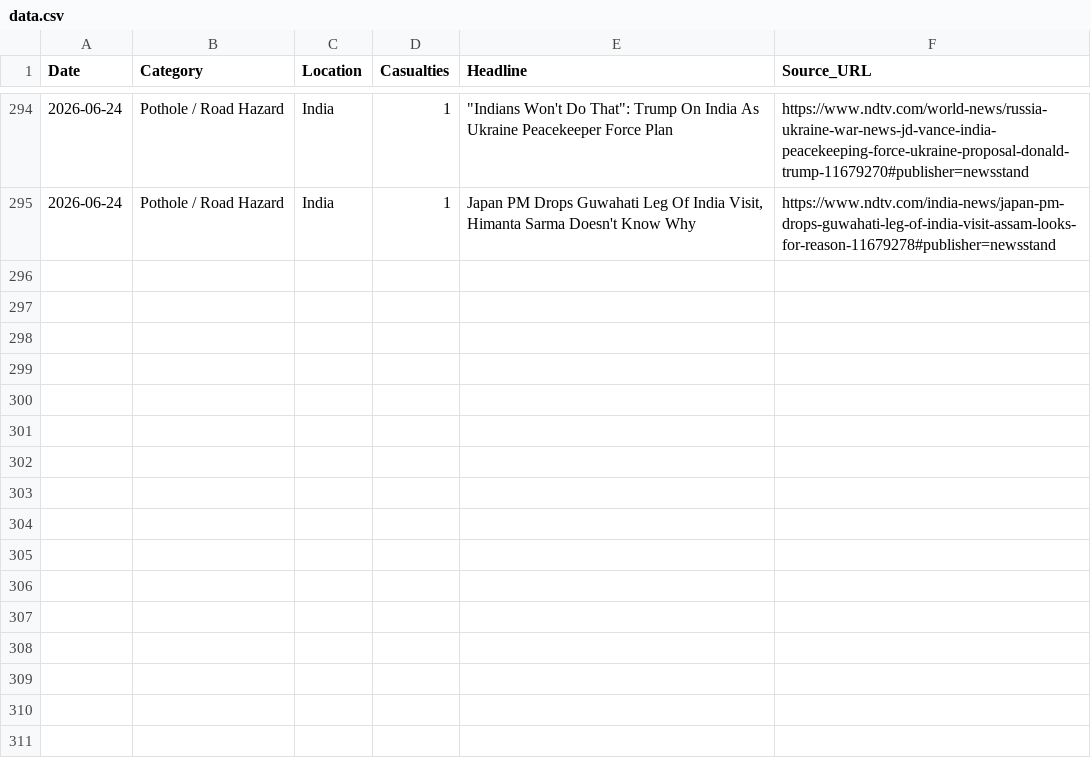
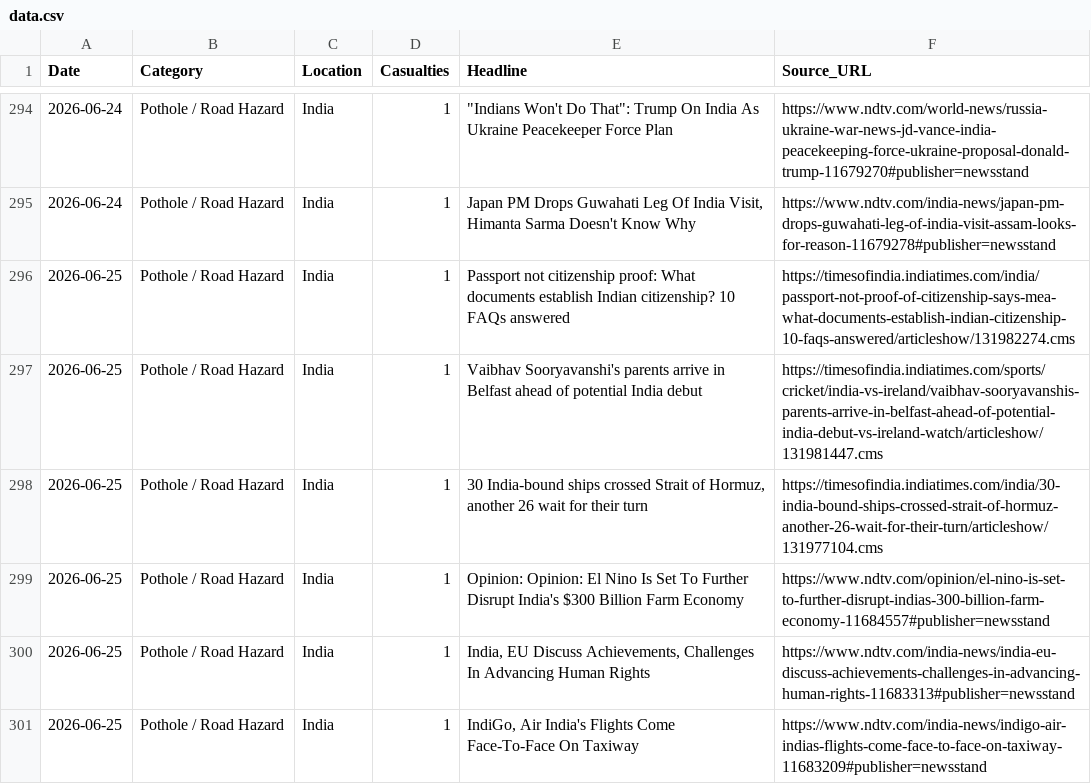
Before and after one commit to SonuK29/accountability-tracker., a CSV file: data.csv, drawn as a sheet; only a part is shown, gaps mark what is left out; the diff names each change by its address in the sheet, - before the commit and + after, or states it on an @@ line.

```diff
--- a/data.csv
+++ b/data.csv
+row 296: 2026-06-25 | Pothole / Road Hazard | India | 1 | Passport not citizenship proof: What documents establish Indian citizenship? 10 FAQs answered | https://timesofindia.indiatimes.com/india/passport-not-proof-of-citizenship-says-mea-what-documents-establish-indian-citizenship-10-faqs-answered/articleshow/131982274.cms
+row 297: 2026-06-25 | Pothole / Road Hazard | India | 1 | Vaibhav Sooryavanshi's parents arrive in Belfast ahead of potential India debut | https://timesofindia.indiatimes.com/sports/cricket/india-vs-ireland/vaibhav-sooryavanshis-parents-arrive-in-belfast-ahead-of-potential-india-debut-vs-ireland-watch/articleshow/131981447.cms
+row 298: 2026-06-25 | Pothole / Road Hazard | India | 1 | 30 India-bound ships crossed Strait of Hormuz, another 26 wait for their turn | https://timesofindia.indiatimes.com/india/30-india-bound-ships-crossed-strait-of-hormuz-another-26-wait-for-their-turn/articleshow/131977104.cms
+row 299: 2026-06-25 | Pothole / Road Hazard | India | 1 | Opinion: Opinion: El Nino Is Set To Further Disrupt India's $300 Billion Farm Economy | https://www.ndtv.com/opinion/el-nino-is-set-to-further-disrupt-indias-300-billion-farm-economy-11684557#publisher=newsstand
+row 300: 2026-06-25 | Pothole / Road Hazard | India | 1 | India, EU Discuss Achievements, Challenges In Advancing Human Rights | https://www.ndtv.com/india-news/india-eu-discuss-achievements-challenges-in-advancing-human-rights-11683313#publisher=newsstand
+row 301: 2026-06-25 | Pothole / Road Hazard | India | 1 | IndiGo, Air India's Flights Come Face-To-Face On Taxiway | https://www.ndtv.com/india-news/indigo-air-indias-flights-come-face-to-face-on-taxiway-11683209#publisher=newsstand
```
